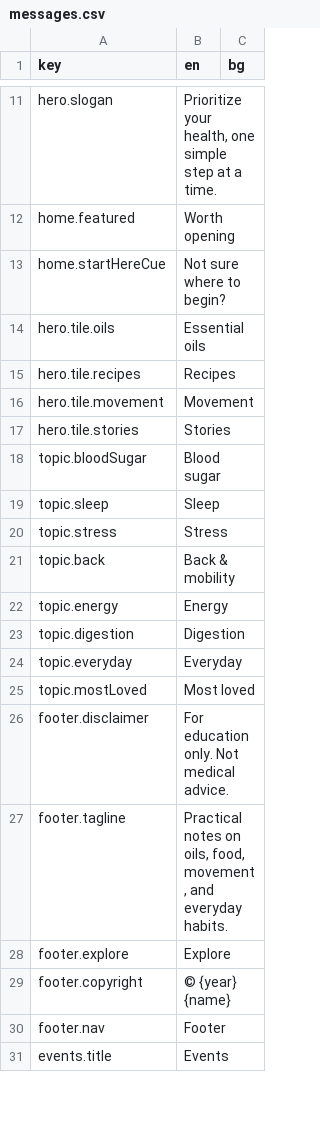
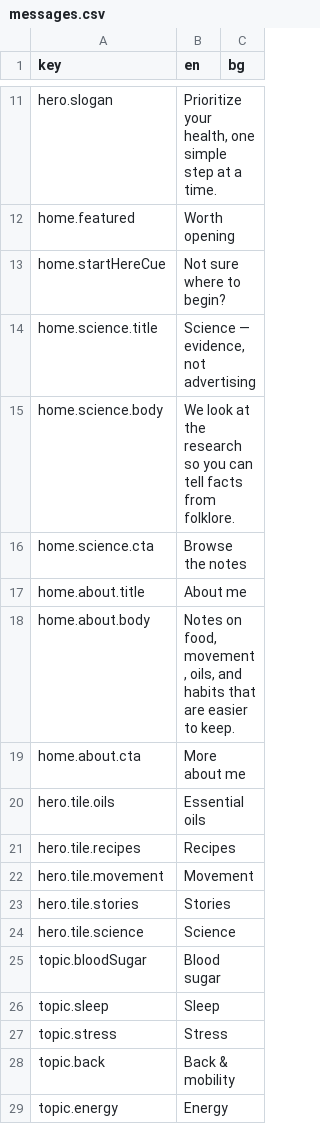
Before and after one commit to FerayAli/prioritet-zdrave, a CSV file: locales/messages.csv, drawn as a sheet; only a part is shown, gaps mark what is left out; the shorter side is filled out with more unchanged rows; the diff names each change by its address in the sheet, - before the commit and + after, or states it on an @@ line.

Commit message:
Add a homepage Science and About me split after Worth opening.
Science opens Search on the new science post type so evidence notes stay separate from stories and recipes.

```diff
--- a/locales/messages.csv
+++ b/locales/messages.csv
+row 14: home.science.title | Science — evidence, not advertising
+row 15: home.science.body | We look at the research so you can tell facts from folklore.
+row 16: home.science.cta | Browse the notes
+row 17: home.about.title | About me
+row 18: home.about.body | Notes on food, movement, oils, and habits that are easier to keep.
+row 19: home.about.cta | More about me
+row 24: hero.tile.science | Science
```
Also changed, not shown: 13 other files.
